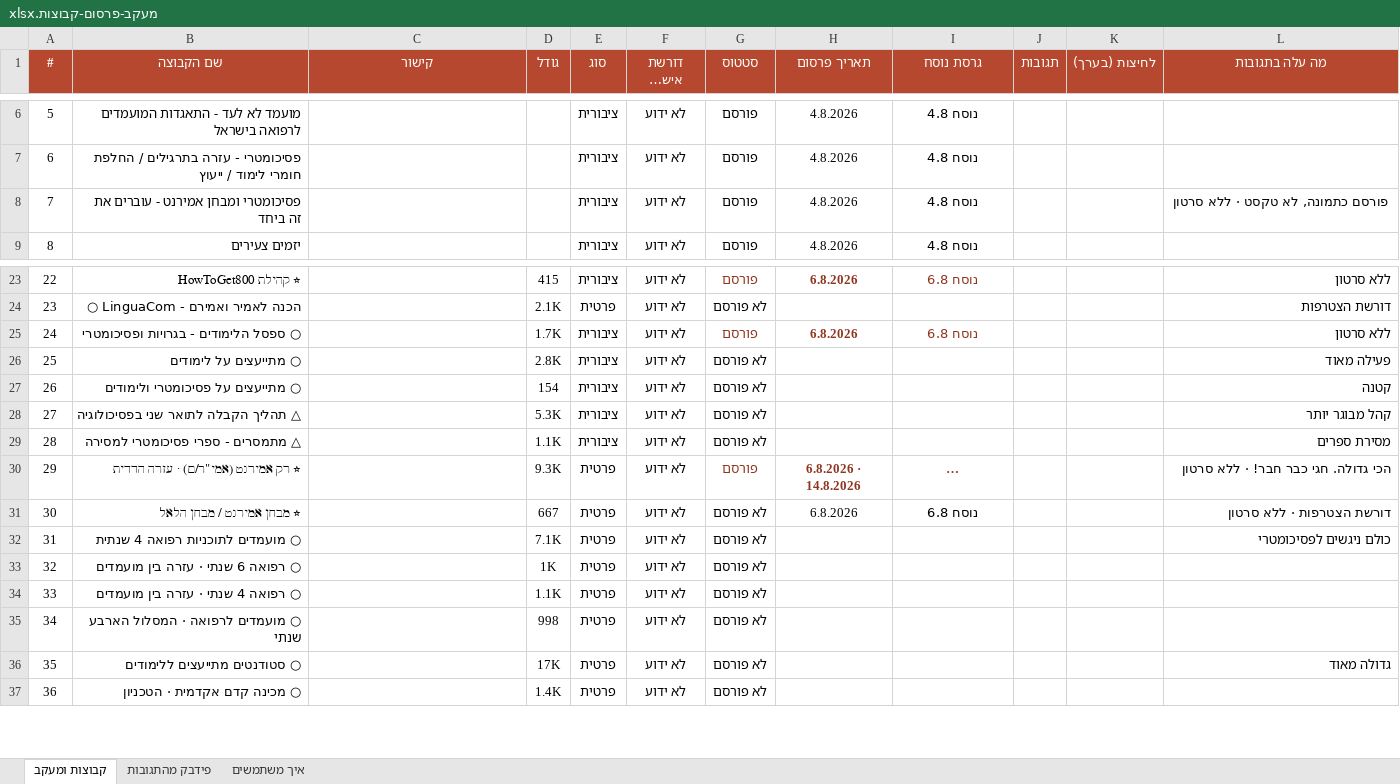
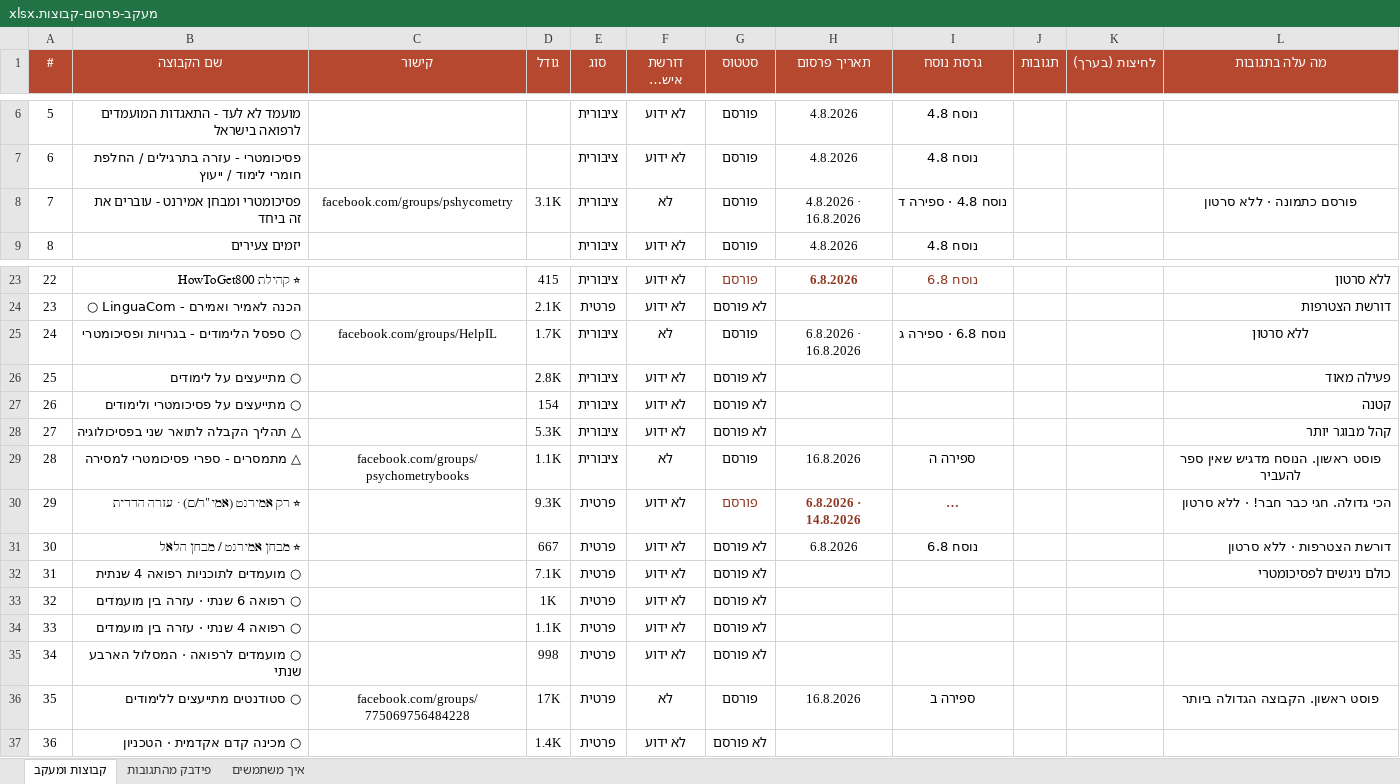
Before and after one commit to 800plus-app/800.Plus, an Excel workbook: שיווק/תוכניות/מעקב-פרסום-קבוצות.xlsx, sheet קבוצות ומעקב, drawn as a sheet; only a part is shown, gaps mark what is left out; long unchanged cells end in …; values as stored, in another font and other column widths than the file's, no borders; the diff names each change by its address in the sheet, - before the commit and + after, or states it on an @@ line.

```diff
--- a/שיווק/תוכניות/מעקב-פרסום-קבוצות.xlsx (sheet קבוצות ומעקב)
+++ b/שיווק/תוכניות/מעקב-פרסום-קבוצות.xlsx (sheet קבוצות ומעקב)
-C8 (קישור): (empty)
+C8 (קישור): facebook.com/groups/pshycometry
-D8 (גודל): (empty)
+D8 (גודל): 3.1K
-F8 (דורשת אישור לפוסט?): לא ידוע
+F8 (דורשת אישור לפוסט?): לא
-H8 (תאריך פרסום): 4.8.2026
+H8 (תאריך פרסום): 4.8.2026 · 16.8.2026
-I8 (גרסת נוסח): נוסח 4.8
+I8 (גרסת נוסח): נוסח 4.8 · ספירה ד
-L8 (מה עלה בתגובות): פורסם כתמונה, לא טקסט · ללא סרטון
+L8 (מה עלה בתגובות): פורסם כתמונה · ללא סרטון
-C25 (קישור): (empty)
+C25 (קישור): facebook.com/groups/HelpIL
-F25 (דורשת אישור לפוסט?): לא ידוע
+F25 (דורשת אישור לפוסט?): לא
@@ G25:I25 bold: on → off, text colour: #8F3620 → black @@
-H25 (תאריך פרסום): 6.8.2026
+H25 (תאריך פרסום): 6.8.2026 · 16.8.2026
-I25 (גרסת נוסח): נוסח 6.8
+I25 (גרסת נוסח): נוסח 6.8 · ספירה ג
-L25 alignment: right
+L25 alignment: center
-C29 (קישור): (empty)
+C29 (קישור): facebook.com/groups/psychometrybooks
-F29 (דורשת אישור לפוסט?): לא ידוע
+F29 (דורשת אישור לפוסט?): לא
-G29 (סטטוס): לא פורסם
+G29 (סטטוס): פורסם
-H29 (תאריך פרסום): (empty)
+H29 (תאריך פרסום): 16.8.2026
-I29 (גרסת נוסח): (empty)
+I29 (גרסת נוסח): ספירה ה
-L29 (מה עלה בתגובות): מסירת ספרים
+L29 (מה עלה בתגובות): פוסט ראשון. הנוסח מדגיש שאין ספר להעביר
-L29 alignment: right
+L29 alignment: center
-C36 (קישור): (empty)
+C36 (קישור): facebook.com/groups/775069756484228
-F36 (דורשת אישור לפוסט?): לא ידוע
+F36 (דורשת אישור לפוסט?): לא
-G36 (סטטוס): לא פורסם
+G36 (סטטוס): פורסם
-H36 (תאריך פרסום): (empty)
+H36 (תאריך פרסום): 16.8.2026
-I36 (גרסת נוסח): (empty)
+I36 (גרסת נוסח): ספירה ב
-L36 (מה עלה בתגובות): גדולה מאוד
+L36 (מה עלה בתגובות): פוסט ראשון. הקבוצה הגדולה ביותר
-L36 alignment: right
+L36 alignment: center
```
